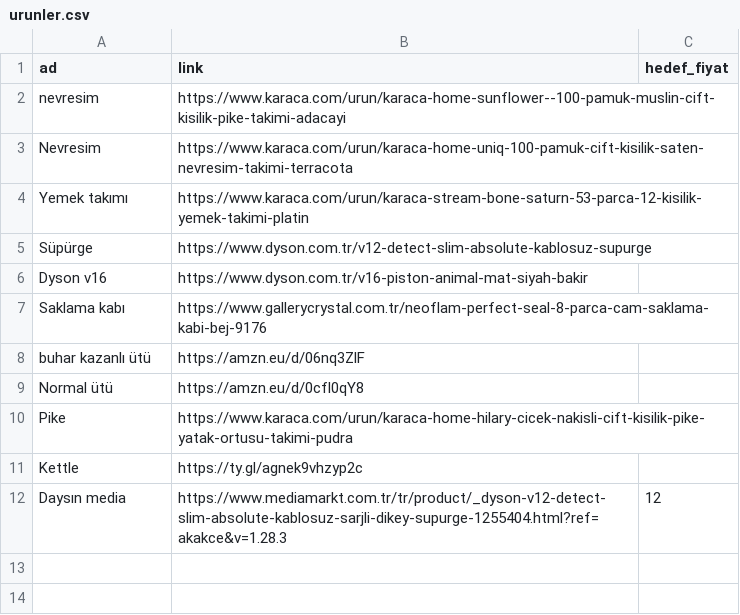
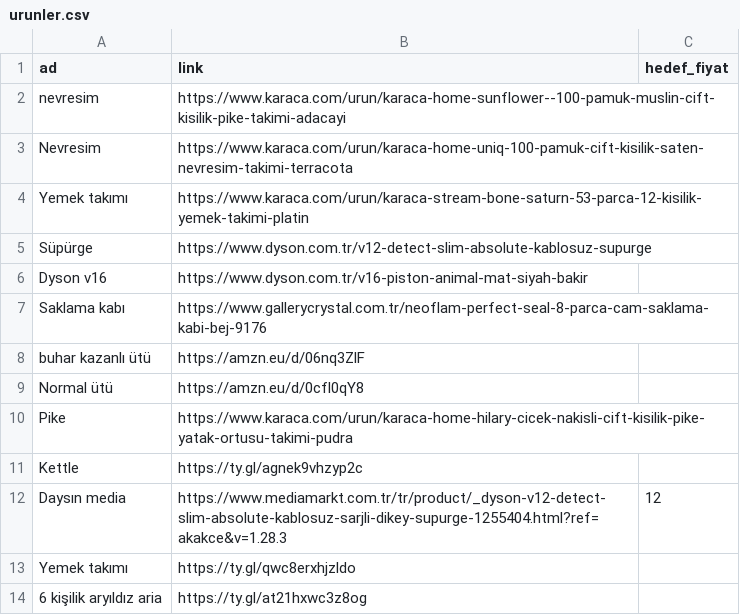
Before and after one commit to benim4797-code/sino-fiyat-takip, a CSV file: urunler.csv, drawn as a sheet; the diff names each change by its address in the sheet, - before the commit and + after, or states it on an @@ line.

Commit message:
Fiyat güncellemesi 2026-11-03 20:42 UTC

```diff
--- a/urunler.csv
+++ b/urunler.csv
+row 13: Yemek takımı | https://ty.gl/qwc8erxhjzldo
+row 14: 6 kişilik aryıldız aria | https://ty.gl/at21hxwc3z8og
```
Also changed, not shown: 2 other files.
